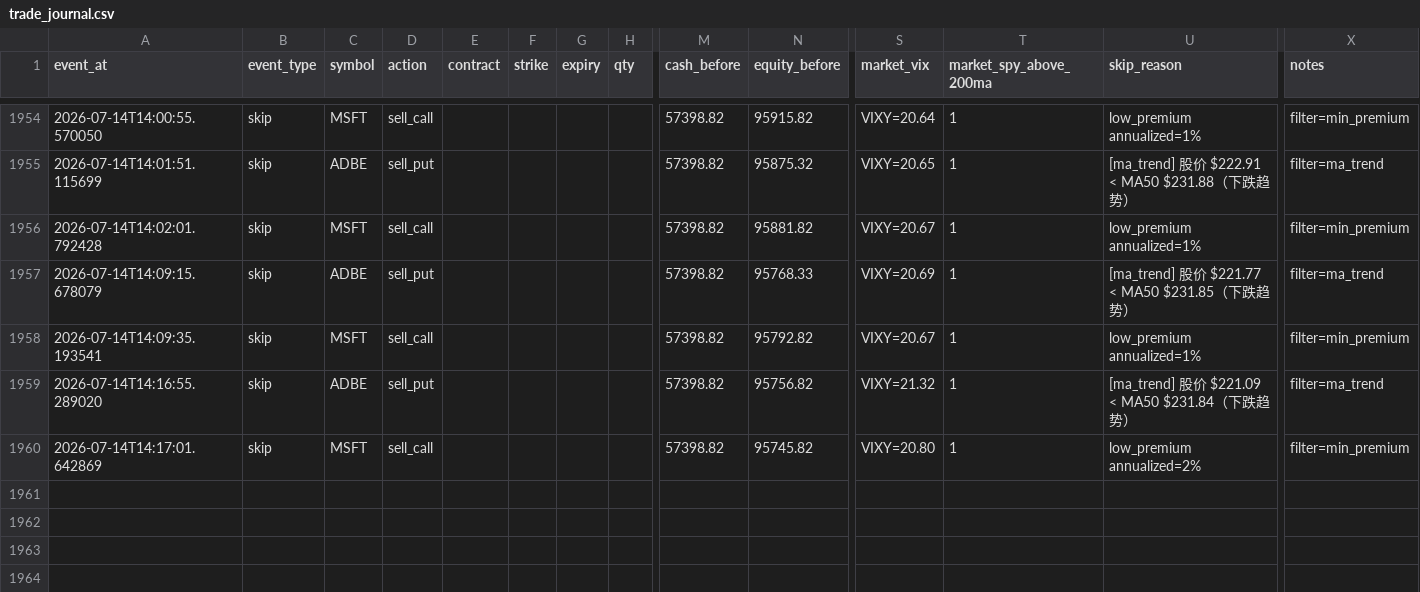
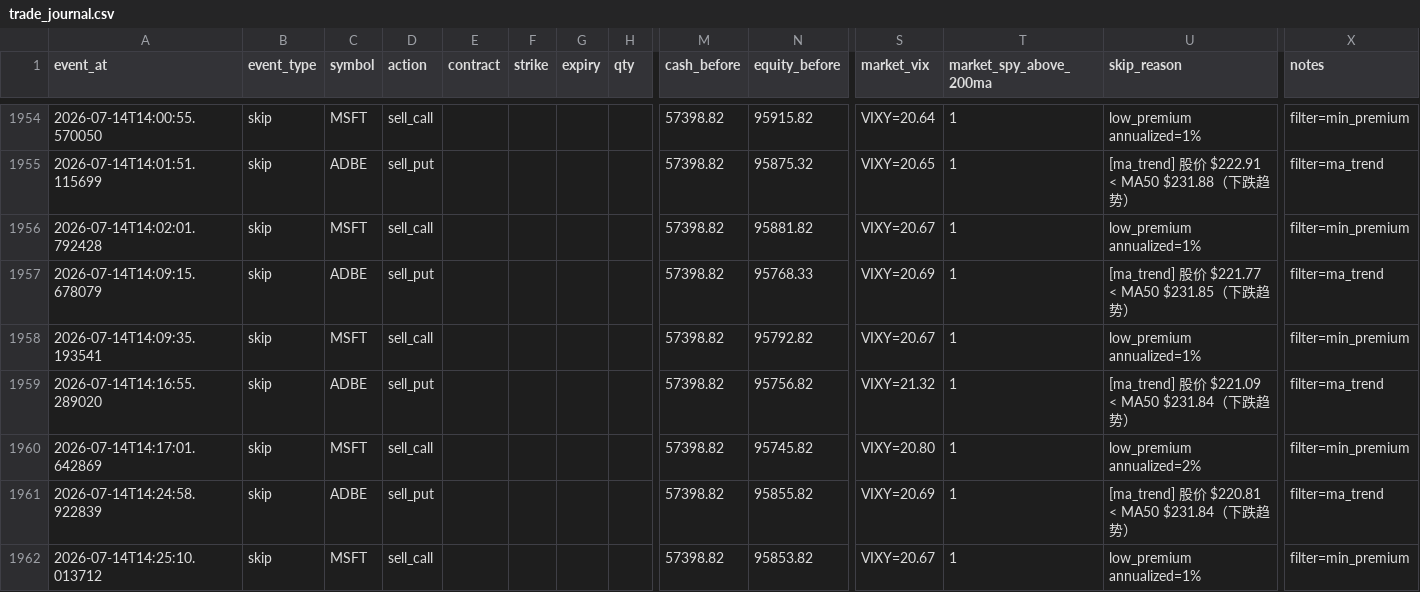
Before and after one commit to tonyatbellevue/ai-trading-wheel, a CSV file: metrics/data/trade_journal.csv, drawn as a sheet; only a part is shown, gaps mark what is left out; rows hold the shown columns only; the diff names each change by its address in the sheet, - before the commit and + after, or states it on an @@ line.

```diff
--- a/metrics/data/trade_journal.csv
+++ b/metrics/data/trade_journal.csv
+row 1961: 2026-07-14T14:24:58.922839 | skip | ADBE | sell_put |  |  |  |  | 57398.82 | 95855.82 | VIXY=20.69 | 1 | [ma_trend] 股价 $220.81 < MA50 $231.84（下跌趋势） | filter=ma_trend
+row 1962: 2026-07-14T14:25:10.013712 | skip | MSFT | sell_call |  |  |  |  | 57398.82 | 95853.82 | VIXY=20.67 | 1 | low_premium annualized=1% | filter=min_premium
```
Also changed, not shown: 1 other file.
